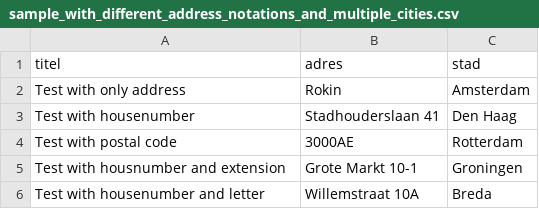
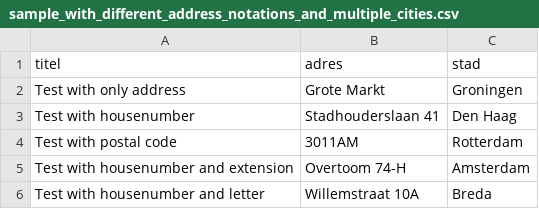
Before and after one commit to Lytrix/pdokbaggeocoder, a CSV file: sample_data/sample_with_different_address_notations_and_multiple_cities.csv, drawn as a sheet.

Commit message:
corrected switch option city and addition of housenumber
the geocode field was missing the correct housnumber field and the city
list was not added correctly.

```diff
--- a/sample_data/sample_with_different_address_notations_and_multiple_cities.csv
+++ b/sample_data/sample_with_different_address_notations_and_multiple_cities.csv
@@ -1,6 +1,6 @@
 titel;adres;stad
-Test with only address;Rokin;Amsterdam
+Test with only address;Grote Markt;Groningen
 Test with housenumber ;Stadhouderslaan 41;Den Haag
-Test with postal code;3000AE;Rotterdam
-Test with housnumber and extension;Grote Markt 10-1;Groningen
+Test with postal code;3011AM;Rotterdam
+Test with housenumber and extension;Overtoom 74-H;Amsterdam
 Test with housenumber and letter;Willemstraat 10A;Breda
```
Also changed, not shown: 5 other files.
